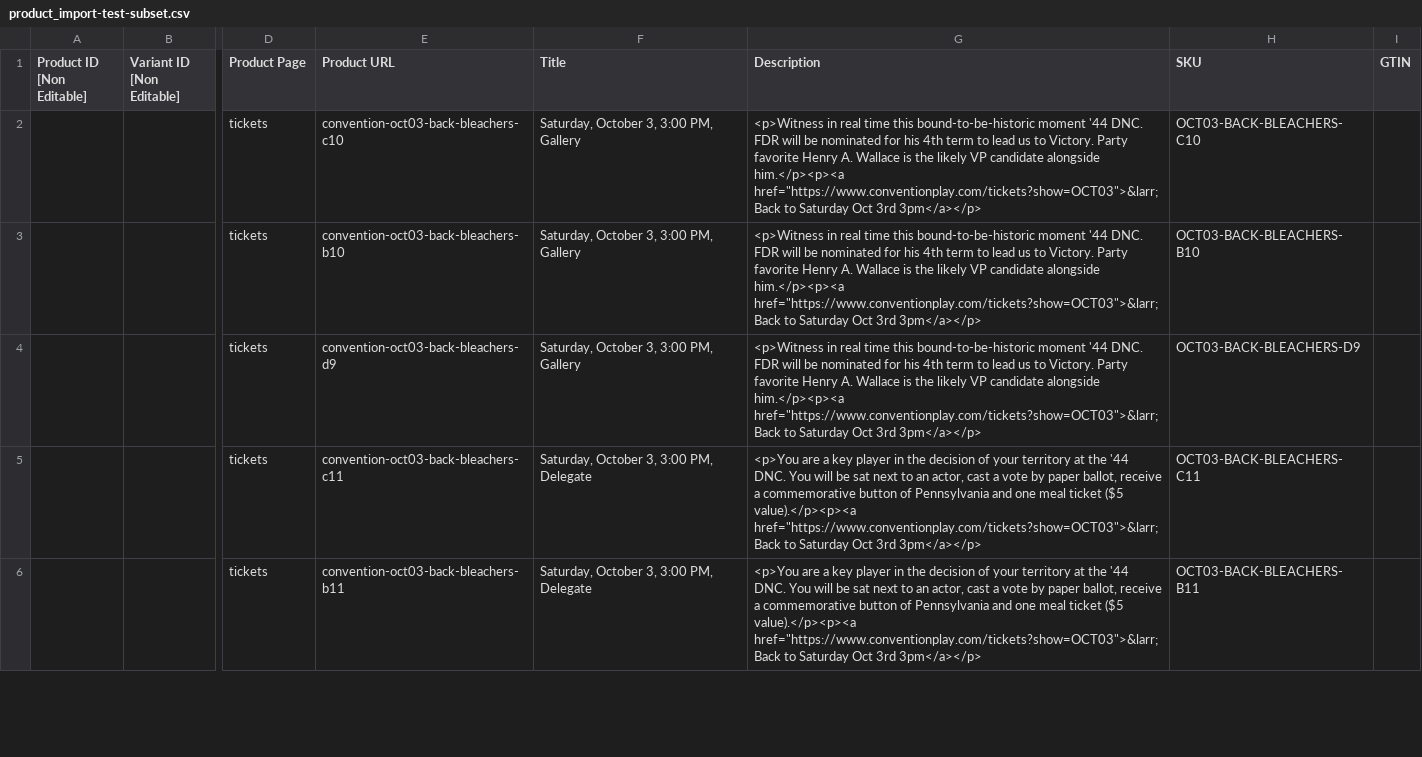
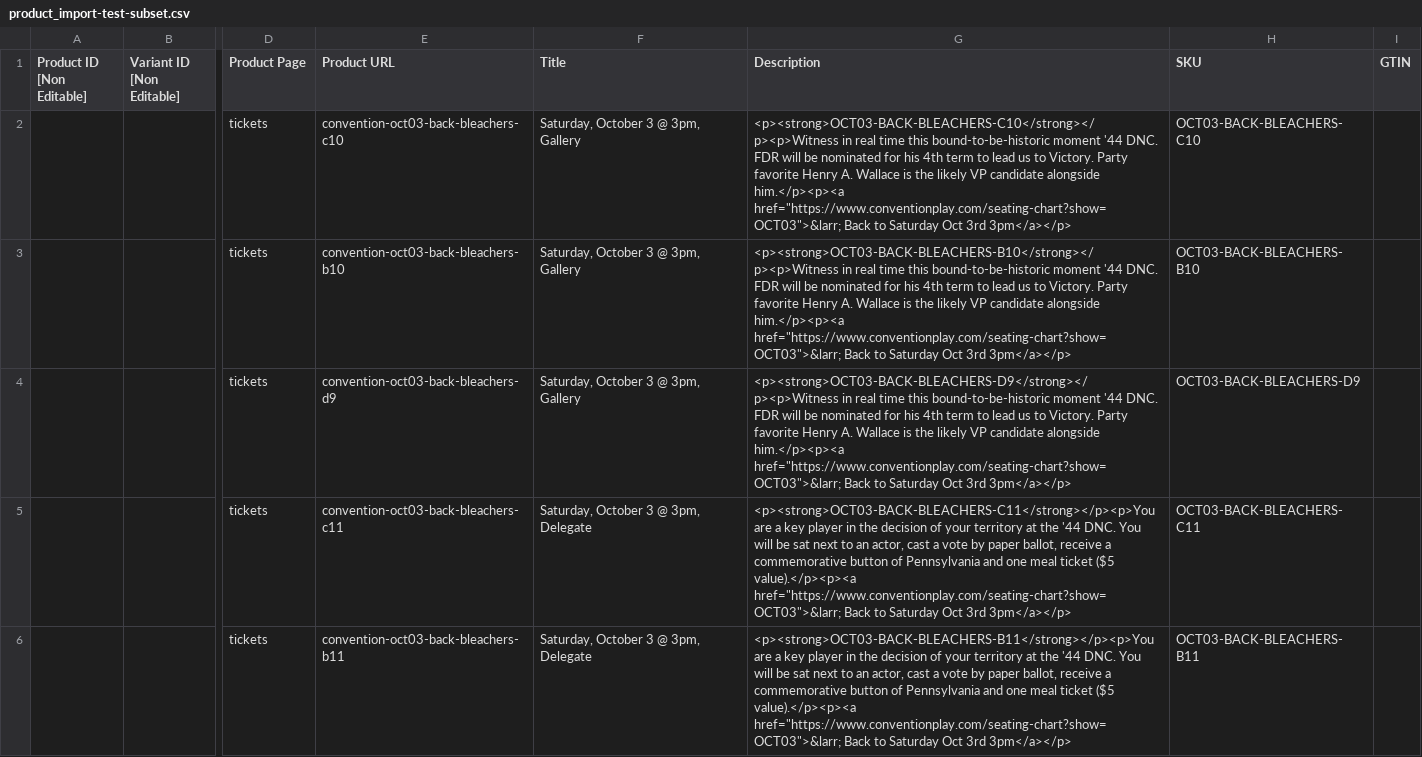
Before and after one commit to Shramster/squarespace-seating-chart, a CSV file: backend/test_data/product_import-test-subset.csv, drawn as a sheet; only a part is shown, gaps mark what is left out; the diff covers the shown part only; the diff names each change by its address in the sheet, - before the commit and + after, or states it on an @@ line.

```diff
--- a/backend/test_data/product_import-test-subset.csv
+++ b/backend/test_data/product_import-test-subset.csv
-F2:F4 (Title): Saturday, October 3, 3:00 PM, Gallery
+F2:F4 (Title): Saturday, October 3 @ 3pm, Gallery
-G2 (Description): <p>Witness in real time this bound-to-be-historic moment '44 DNC. FDR will be nominated for his 4th term to lead us to Victory. Party favorite Henry A. Wallace is the likely VP candidate alongside him.</p><p><a href="https://www.conventionplay.com/tickets?show=OCT03">&larr; Back to…
+G2 (Description): <p><strong>OCT03-BACK-BLEACHERS-C10</strong></p><p>Witness in real time this bound-to-be-historic moment '44 DNC. FDR will be nominated for his 4th term to lead us to Victory. Party favorite Henry A. Wallace is the likely VP candidate alongside him.</p><p><a href="https://www.conventionplay.com/seating-chart?show=OCT03">&larr; Back to…
-G3 (Description): <p>Witness in real time this bound-to-be-historic moment '44 DNC. FDR will be nominated for his 4th term to lead us to Victory. Party favorite Henry A. Wallace is the likely VP candidate alongside him.</p><p><a href="https://www.conventionplay.com/tickets?show=OCT03">&larr; Back to…
+G3 (Description): <p><strong>OCT03-BACK-BLEACHERS-B10</strong></p><p>Witness in real time this bound-to-be-historic moment '44 DNC. FDR will be nominated for his 4th term to lead us to Victory. Party favorite Henry A. Wallace is the likely VP candidate alongside him.</p><p><a href="https://www.conventionplay.com/seating-chart?show=OCT03">&larr; Back to…
-G4 (Description): <p>Witness in real time this bound-to-be-historic moment '44 DNC. FDR will be nominated for his 4th term to lead us to Victory. Party favorite Henry A. Wallace is the likely VP candidate alongside him.</p><p><a href="https://www.conventionplay.com/tickets?show=OCT03">&larr; Back to…
+G4 (Description): <p><strong>OCT03-BACK-BLEACHERS-D9</strong></p><p>Witness in real time this bound-to-be-historic moment '44 DNC. FDR will be nominated for his 4th term to lead us to Victory. Party favorite Henry A. Wallace is the likely VP candidate alongside him.</p><p><a href="https://www.conventionplay.com/seating-chart?show=OCT03">&larr; Back to…
-F5:F6 (Title): Saturday, October 3, 3:00 PM, Delegate
+F5:F6 (Title): Saturday, October 3 @ 3pm, Delegate
-G5 (Description): <p>You are a key player in the decision of your territory at the '44 DNC. You will be sat next to an actor, cast a vote by paper ballot, receive a commemorative button of Pennsylvania and one meal ticket ($5 value).</p><p><a href="https://www.conventionplay.com/tickets?show=OCT03">&larr; Back to…
+G5 (Description): <p><strong>OCT03-BACK-BLEACHERS-C11</strong></p><p>You are a key player in the decision of your territory at the '44 DNC. You will be sat next to an actor, cast a vote by paper ballot, receive a commemorative button of Pennsylvania and one meal ticket ($5 value).</p><p><a href="https://www.conventionplay.com/seating-chart?show=OCT03">&larr; Back to…
-G6 (Description): <p>You are a key player in the decision of your territory at the '44 DNC. You will be sat next to an actor, cast a vote by paper ballot, receive a commemorative button of Pennsylvania and one meal ticket ($5 value).</p><p><a href="https://www.conventionplay.com/tickets?show=OCT03">&larr; Back to…
+G6 (Description): <p><strong>OCT03-BACK-BLEACHERS-B11</strong></p><p>You are a key player in the decision of your territory at the '44 DNC. You will be sat next to an actor, cast a vote by paper ballot, receive a commemorative button of Pennsylvania and one meal ticket ($5 value).</p><p><a href="https://www.conventionplay.com/seating-chart?show=OCT03">&larr; Back to…
```
Also changed, not shown: 10 removed rows and 10 edited cells elsewhere in this file, 5 other files.
